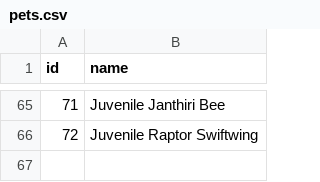
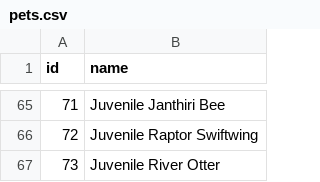
Before and after one commit to accessibilitywars/zaw2, a CSV file: static/pets.csv, drawn as a sheet; only a part is shown, gaps mark what is left out.

```diff
--- a/static/pets.csv
+++ b/static/pets.csv
@@ -66 +66,2 @@ id,name
 72,"Juvenile Raptor Swiftwing"
+73,"Juvenile River Otter"
```
Also changed, not shown: static/relics.csv, static/skills.csv, 2 other files.
